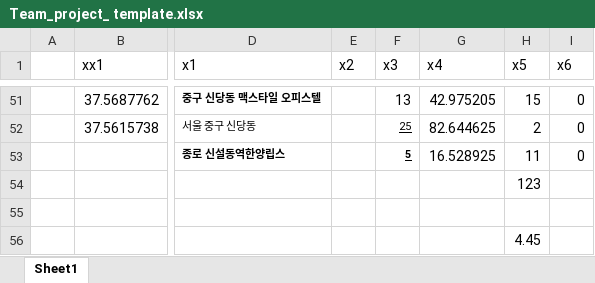
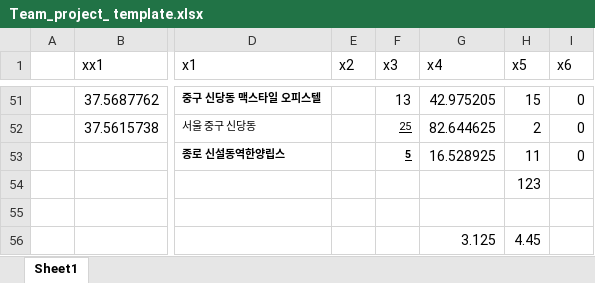
Before and after one commit to swhoho/teamdowns, an Excel workbook: Team_project_ template.xlsx, sheet Sheet1, drawn as a sheet; only a part is shown, gaps mark what is left out; values as stored, in another font and other column widths than the file's, no borders; the diff names each change by its address in the sheet, - before the commit and + after, or states it on an @@ line.

Commit message:
edit excel

```diff
--- a/Team_project_ template.xlsx (sheet Sheet1)
+++ b/Team_project_ template.xlsx (sheet Sheet1)
-G56 (x4): (empty)
+G56 (x4): 3.125
```
